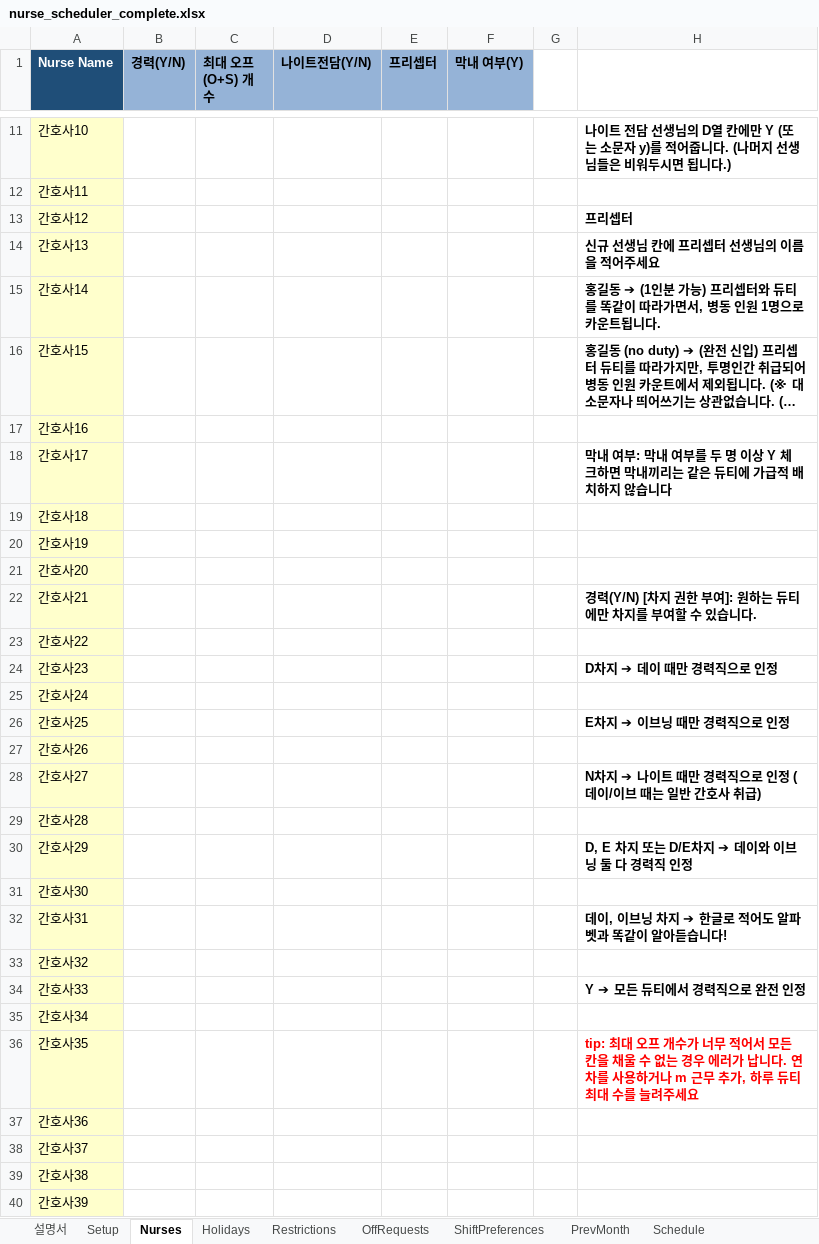
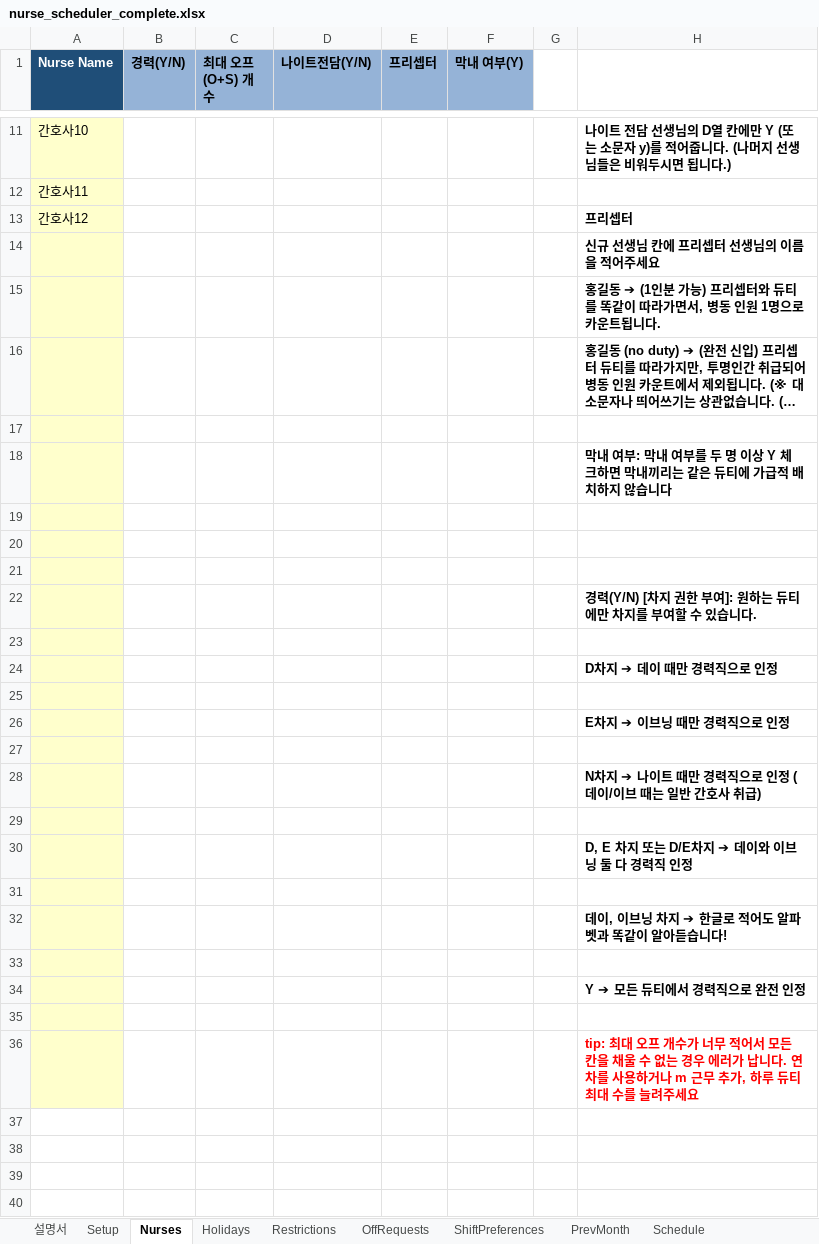
Before and after one commit to taclear/nurse-scheduler, an Excel workbook: nurse_scheduler_complete.xlsx, sheet Nurses, drawn as a sheet; only a part is shown, gaps mark what is left out; long unchanged cells end in …; values as stored, in another font and other column widths than the file's, no borders; the diff covers the shown part only; the diff names each change by its address in the sheet, - before the commit and + after, or states it on an @@ line.

```diff
--- a/nurse_scheduler_complete.xlsx (sheet Nurses)
+++ b/nurse_scheduler_complete.xlsx (sheet Nurses)
-A14 (Nurse Name): 간호사13
+A14 (Nurse Name): (empty)
-A15 (Nurse Name): 간호사14
+A15 (Nurse Name): (empty)
-A16 (Nurse Name): 간호사15
+A16 (Nurse Name): (empty)
-A17 (Nurse Name): 간호사16
+A17 (Nurse Name): (empty)
-A18 (Nurse Name): 간호사17
+A18 (Nurse Name): (empty)
-A19 (Nurse Name): 간호사18
+A19 (Nurse Name): (empty)
-A20 (Nurse Name): 간호사19
+A20 (Nurse Name): (empty)
-A21 (Nurse Name): 간호사20
+A21 (Nurse Name): (empty)
-A22 (Nurse Name): 간호사21
+A22 (Nurse Name): (empty)
-A23 (Nurse Name): 간호사22
+A23 (Nurse Name): (empty)
-A24 (Nurse Name): 간호사23
+A24 (Nurse Name): (empty)
-A25 (Nurse Name): 간호사24
+A25 (Nurse Name): (empty)
-A26 (Nurse Name): 간호사25
+A26 (Nurse Name): (empty)
-A27 (Nurse Name): 간호사26
+A27 (Nurse Name): (empty)
-A28 (Nurse Name): 간호사27
+A28 (Nurse Name): (empty)
-A29 (Nurse Name): 간호사28
+A29 (Nurse Name): (empty)
-A30 (Nurse Name): 간호사29
+A30 (Nurse Name): (empty)
-A31 (Nurse Name): 간호사30
+A31 (Nurse Name): (empty)
-A32 (Nurse Name): 간호사31
+A32 (Nurse Name): (empty)
-A33 (Nurse Name): 간호사32
+A33 (Nurse Name): (empty)
-A34 (Nurse Name): 간호사33
+A34 (Nurse Name): (empty)
-A35 (Nurse Name): 간호사34
+A35 (Nurse Name): (empty)
-A36 (Nurse Name): 간호사35
+A36 (Nurse Name): (empty)
-row 37: 간호사36
-row 38: 간호사37
-row 39: 간호사38
-row 40: 간호사39
```
Also changed, not shown: 11 removed rows and 6 edited cells elsewhere in this sheet, sheet Schedule, sheet DailyCoverage, sheet Validation, sheet ShiftPreferences, sheet OffRequests, sheet PrevMonth, 2 more sheets, formulas that keep their value.
